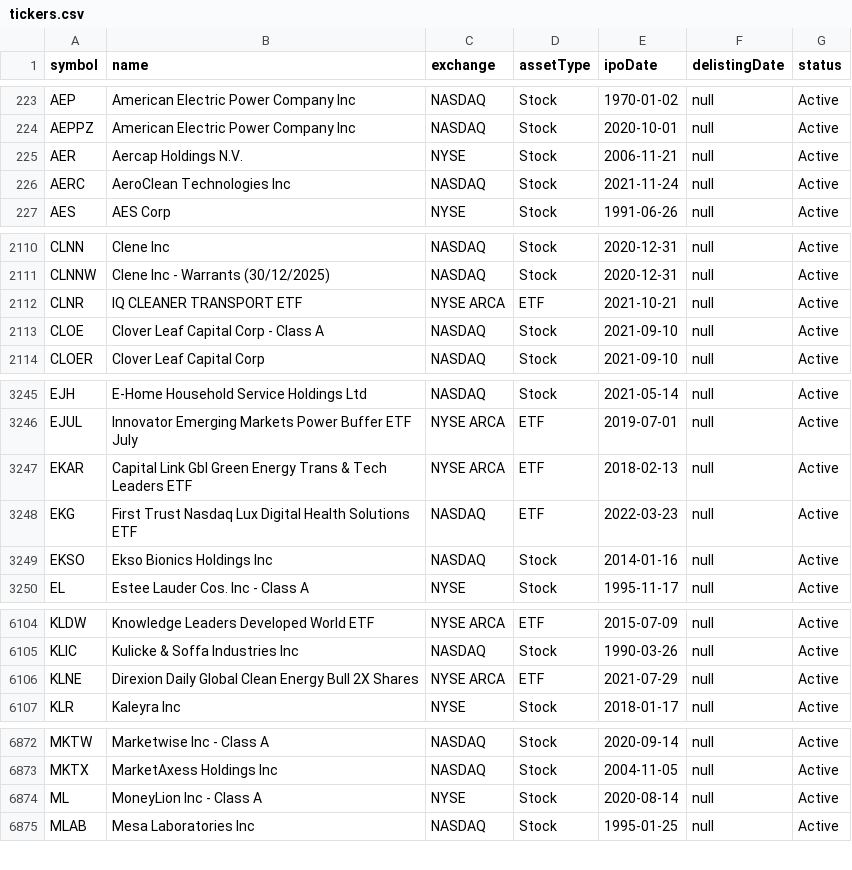
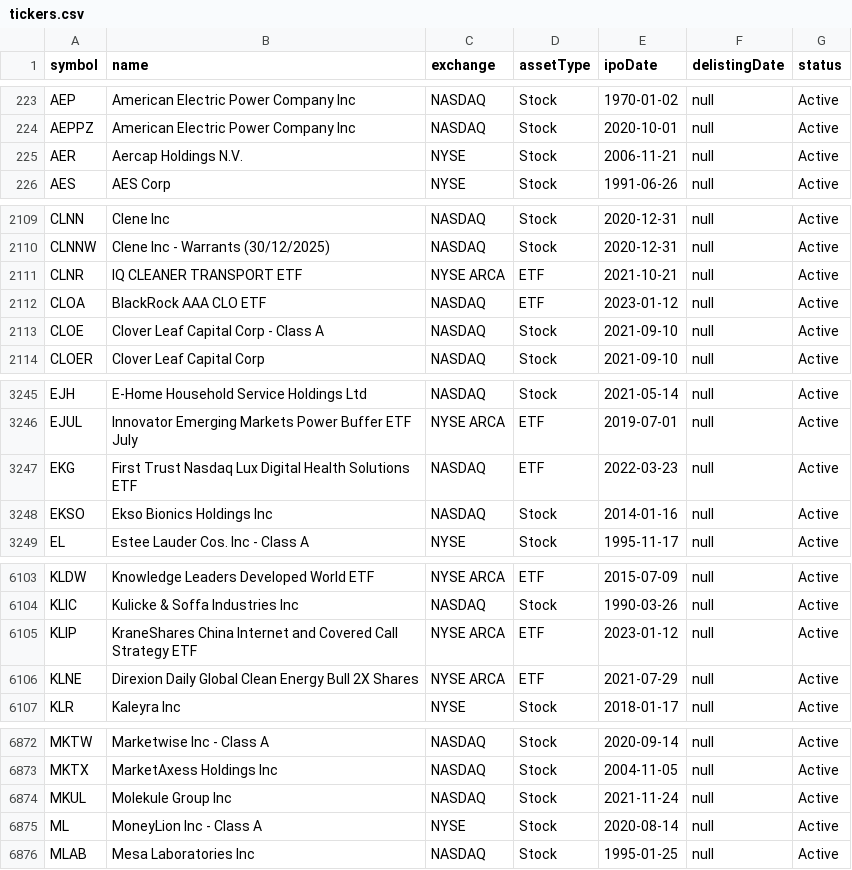
Before and after one commit to Joshuaki/Finance, a CSV file: tickers.csv, drawn as a sheet; only a part is shown, gaps mark what is left out; the diff covers the shown part only.

Commit message:
Dividend table stock list (6)

```diff
--- a/tickers.csv
+++ b/tickers.csv
@@ -225,3 +225,2 @@ AEPPZ,American Electric Power Company Inc,NASDAQ,Stock,2020-10-01,null,Active
 AER,Aercap Holdings N.V.,NYSE,Stock,2006-11-21,null,Active
-AERC,AeroClean Technologies Inc,NASDAQ,Stock,2021-11-24,null,Active
 AES,AES Corp,NYSE,Stock,1991-06-26,null,Active
@@ -2112,2 +2111,3 @@ CLNNW,Clene Inc - Warrants (30/12/2025),NASDAQ,Stock,2020-12-31,null,Active
 CLNR,IQ CLEANER TRANSPORT ETF ,NYSE ARCA,ETF,2021-10-21,null,Active
+CLOA,BlackRock AAA CLO ETF,NASDAQ,ETF,2023-01-12,null,Active
 CLOE,Clover Leaf Capital Corp - Class A,NASDAQ,Stock,2021-09-10,null,Active
@@ -3246,3 +3246,2 @@ EJH,E-Home Household Service Holdings Ltd,NASDAQ,Stock,2021-05-14,null,Active
 EJUL,Innovator Emerging Markets Power Buffer ETF July,NYSE ARCA,ETF,2019-07-01,null,Active
-EKAR,Capital Link Gbl Green Energy Trans & Tech Leaders ETF,NYSE ARCA,ETF,2018-02-13,null,Active
 EKG,First Trust Nasdaq Lux Digital Health Solutions ETF,NASDAQ,ETF,2022-03-23,null,Active
@@ -6105,2 +6104,3 @@ KLDW,Knowledge Leaders Developed World ETF,NYSE ARCA,ETF,2015-07-09,null,Active
 KLIC,Kulicke & Soffa Industries Inc,NASDAQ,Stock,1990-03-26,null,Active
+KLIP,KraneShares China Internet and Covered Call Strategy ETF,NYSE ARCA,ETF,2023-01-12,null,Active
 KLNE,Direxion Daily Global Clean Energy Bull 2X Shares,NYSE ARCA,ETF,2021-07-29,null,Active
@@ -6873,2 +6873,3 @@ MKTW,Marketwise Inc - Class A,NASDAQ,Stock,2020-09-14,null,Active
 MKTX,MarketAxess Holdings Inc,NASDAQ,Stock,2004-11-05,null,Active
+MKUL,Molekule Group Inc,NASDAQ,Stock,2021-11-24,null,Active
 ML,MoneyLion Inc - Class A,NYSE,Stock,2020-08-14,null,Active
```
Also changed, not shown: 1 added row, 2 removed rows and 6 edited cells elsewhere in this file, 6 other files.
